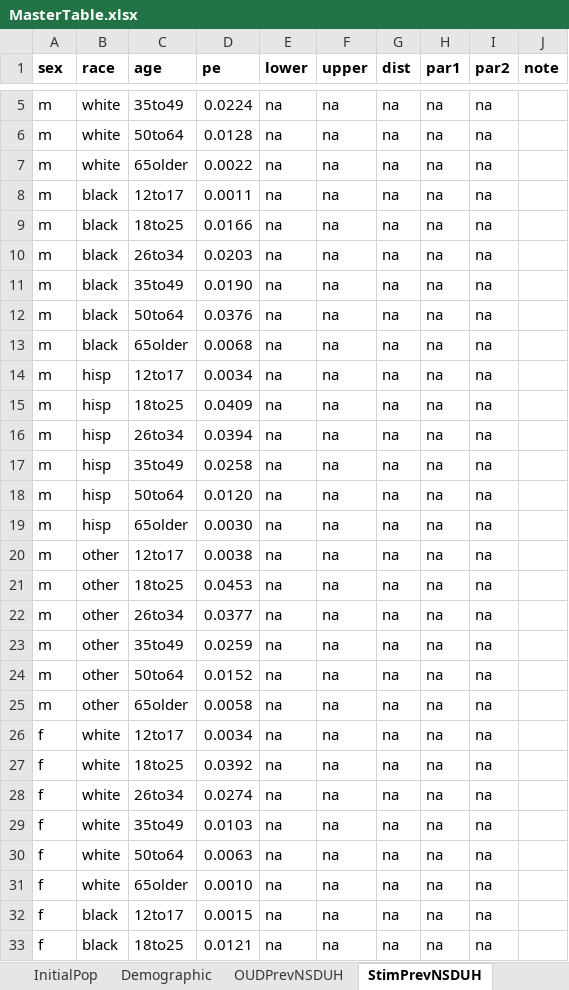
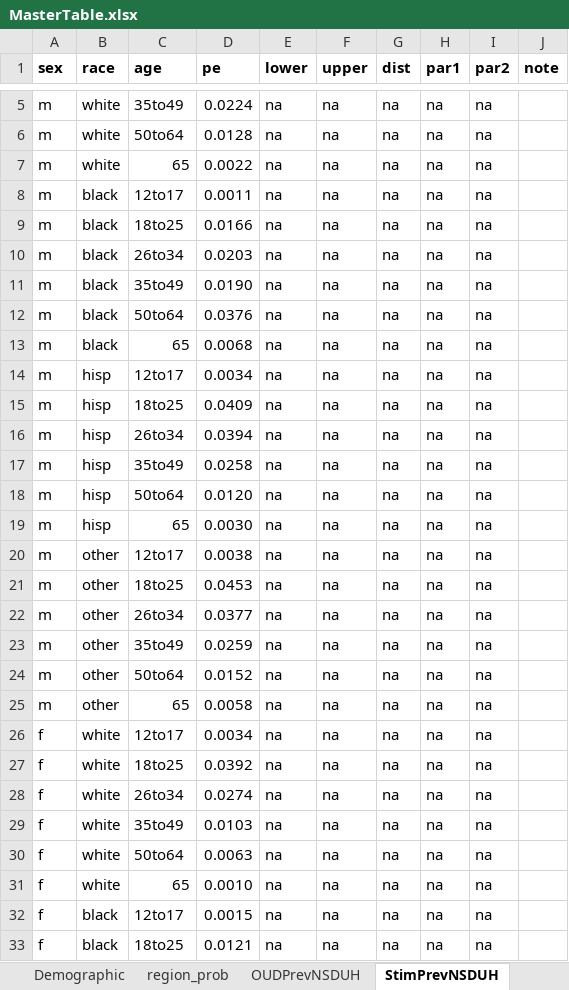
Before and after one commit to pph-collective/profound-model, an Excel workbook: Inputs/MasterTable.xlsx, sheet StimPrevNSDUH, drawn as a sheet; only a part is shown, gaps mark what is left out; values as stored, in another font and other column widths than the file's, no borders; the diff covers the shown part only; the diff names each change by its address in the sheet, - before the commit and + after, or states it on an @@ line.

```diff
--- a/Inputs/MasterTable.xlsx (sheet StimPrevNSDUH)
+++ b/Inputs/MasterTable.xlsx (sheet StimPrevNSDUH)
+sheet tab: region_prob
-C7 (age): 65older
+C7 (age): 65
-C13 (age): 65older
+C13 (age): 65
-C19 (age): 65older
+C19 (age): 65
-C25 (age): 65older
+C25 (age): 65
-C31 (age): 65older
+C31 (age): 65
```
Also changed, not shown: 3 edited cells elsewhere in this sheet, sheet OUDPrevNSDUH, 2 other files.
